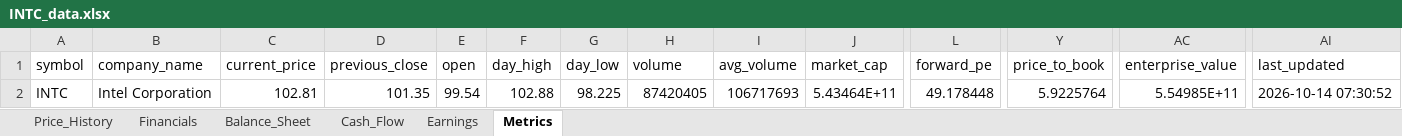
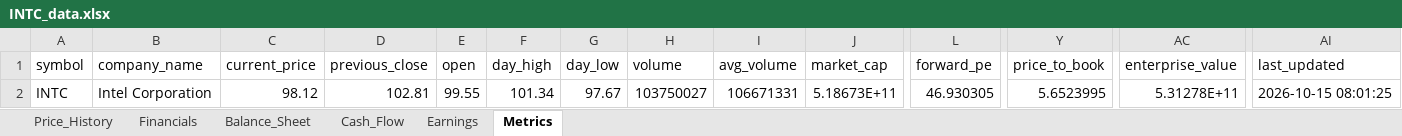
Before and after one commit to Jamesssurfer/StockResearch, an Excel workbook: data/INTC_data.xlsx, sheet Metrics, drawn as a sheet; only a part is shown, gaps mark what is left out; values as stored, in another font and other column widths than the file's, no borders; the diff names each change by its address in the sheet, - before the commit and + after, or states it on an @@ line.

```diff
--- a/data/INTC_data.xlsx (sheet Metrics)
+++ b/data/INTC_data.xlsx (sheet Metrics)
-C2 (current_price): 102.81
+C2 (current_price): 98.12
-D2 (previous_close): 101.35
+D2 (previous_close): 102.81
-E2 (open): 99.54
+E2 (open): 99.55
-F2 (day_high): 102.88
+F2 (day_high): 101.34
-G2 (day_low): 98.225
+G2 (day_low): 97.67
-H2 (volume): 87420405
+H2 (volume): 103750027
-I2 (avg_volume): 106717693
+I2 (avg_volume): 106671331
-J2 (market_cap): 5.43464E+11
+J2 (market_cap): 5.18673E+11
-L2 (forward_pe): 49.178448
+L2 (forward_pe): 46.930305
-Y2 (price_to_book): 5.9225764
+Y2 (price_to_book): 5.6523995
-AC2 (enterprise_value): 5.54985E+11
+AC2 (enterprise_value): 5.31278E+11
-AI2 (last_updated): 2026-10-14 07:30:52
+AI2 (last_updated): 2026-10-15 08:01:25
```
Also changed, not shown: sheet Price_History.
